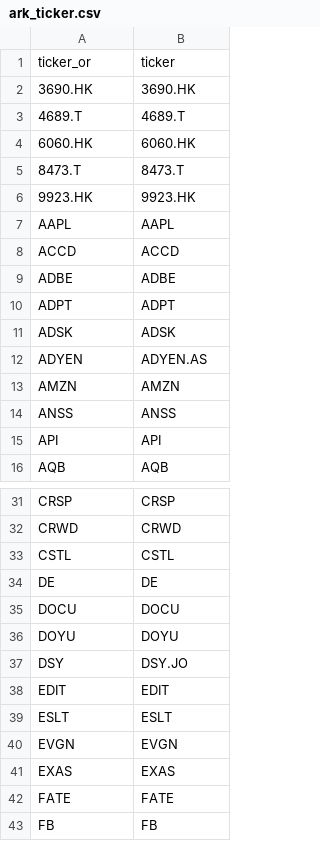
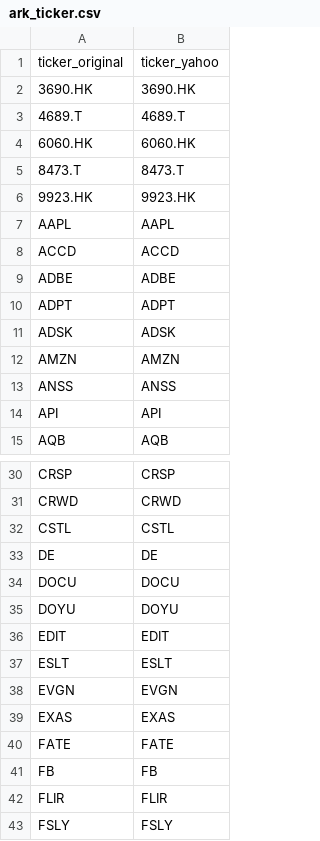
Before and after one commit to limhongwei/stocks, a CSV file: ark_ticker.csv, drawn as a sheet; only a part is shown, gaps mark what is left out; the shorter side is filled out with more unchanged rows.

Commit message:
Update ark_ticker.csv

```diff
--- a/ark_ticker.csv
+++ b/ark_ticker.csv
@@ -1,2 +1,2 @@
-ticker_or,ticker
+ticker_original,ticker_yahoo
 3690.HK,3690.HK
@@ -11,3 +11,2 @@ ADPT,ADPT
 ADSK,ADSK
-ADYEN,ADYEN.AS
 AMZN,AMZN
@@ -36,3 +35,2 @@ DOCU,DOCU
 DOYU,DOYU
-DSY,DSY.JO
 EDIT,EDIT
```
